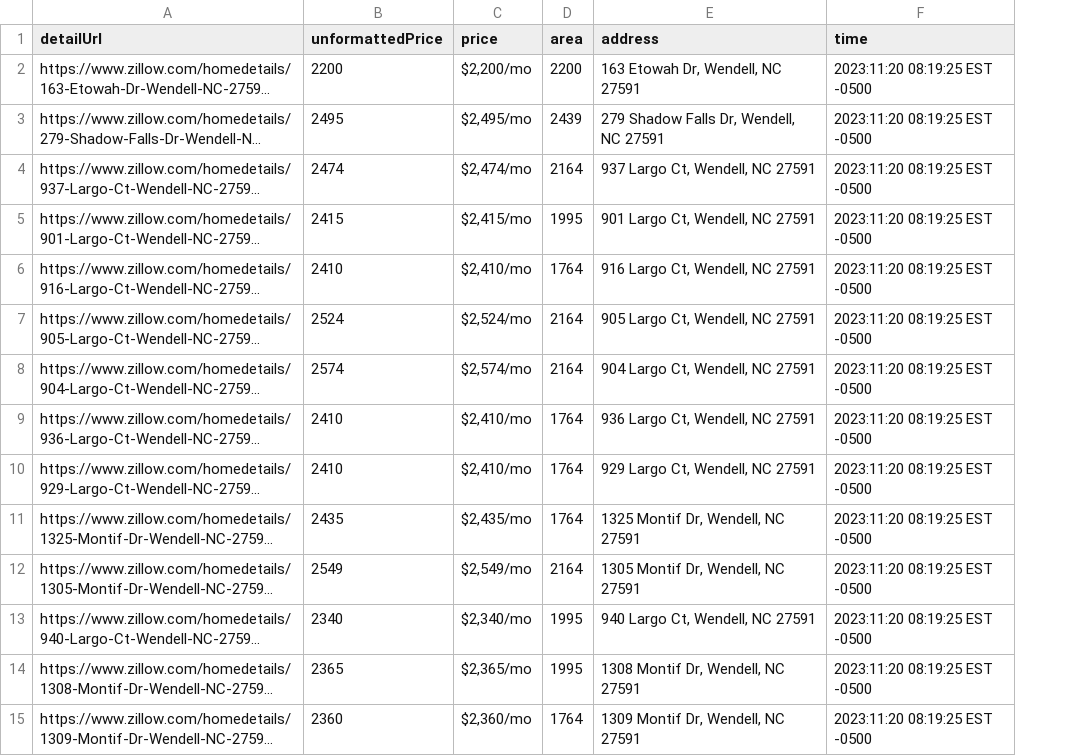
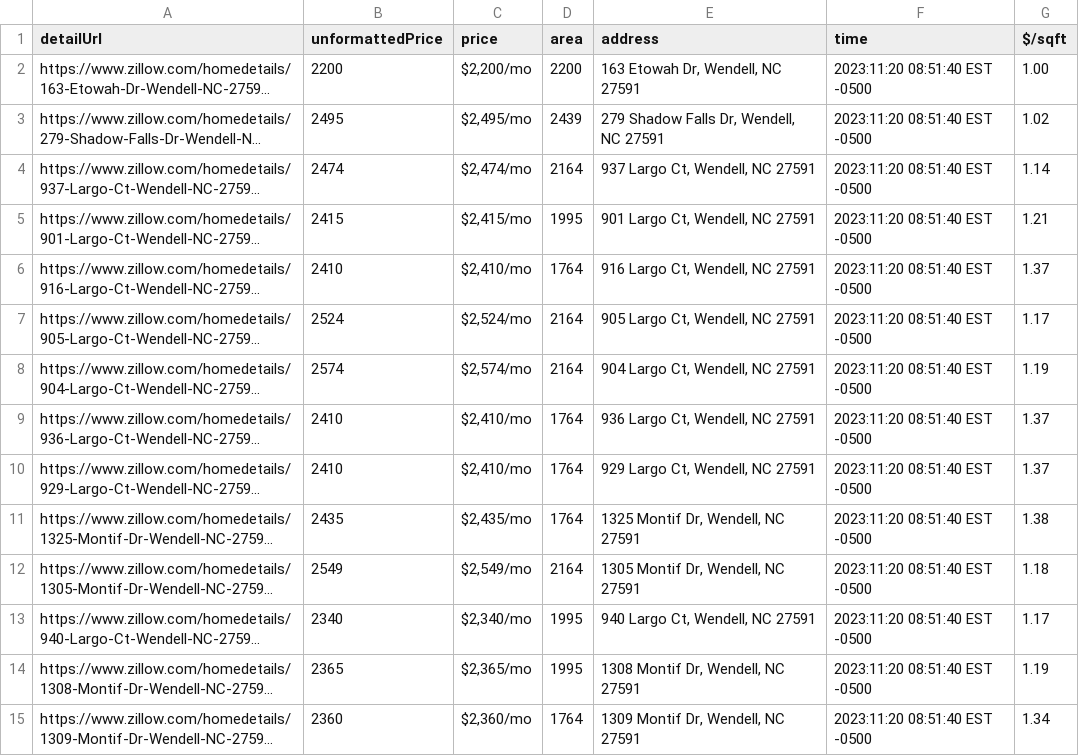
Before and after one commit to XinChen1020/Rent-Prediction, a CSV file: wendell-nc-27591_beds_4.csv, drawn as a sheet; only a part is shown; long unchanged cells end in …; the diff covers the shown part only; the diff names each change by its address in the sheet, - before the commit and + after, or states it on an @@ line.

Commit message:
add $/sqft in output data and separate functions

```diff
--- a/wendell-nc-27591_beds_4.csv
+++ b/wendell-nc-27591_beds_4.csv
+column G ($/sqft), rows 2-15: 1.00 | 1.02 | 1.14 | 1.21 | 1.37 | 1.17 | 1.19 | 1.37 | 1.37 | 1.38 | 1.18 | 1.17 | 1.19 | 1.34
-F2:F15 (time): 2023:11:20 08:19:25 EST -0500
+F2:F15 (time): 2023:11:20 08:51:40 EST -0500
```
Also changed, not shown: 22 edited cells elsewhere in this file, wendell-nc-27591_beds_3.csv, 4 other files.
